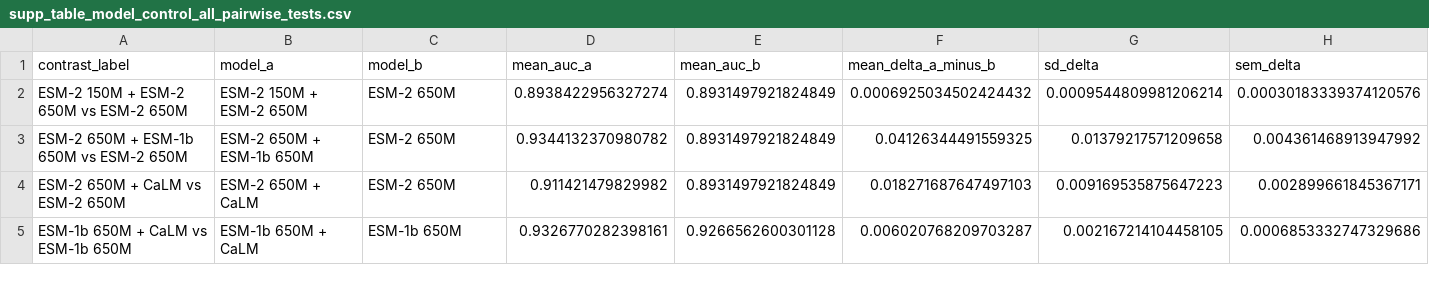
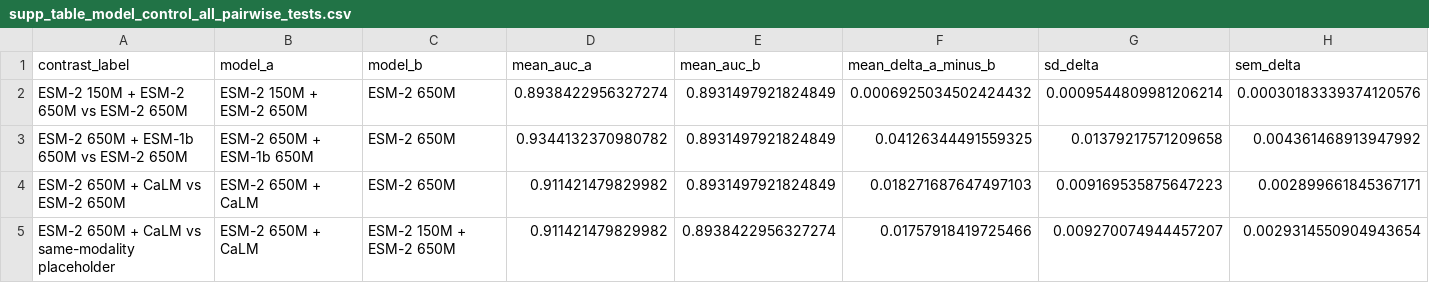
Before and after one commit to Cassie818/Viral-mut, a CSV file: Results/ClinVar/model_control/supp_table_model_control_all_pairwise_tests.csv, drawn as a sheet; only a part is shown; the shorter side is filled out with more unchanged rows; rows hold the shown columns only; the diff covers the shown part only; the diff names each change by its address in the sheet, - before the commit and + after, or states it on an @@ line.

Commit message:
Add PLM placeholder controls for model ensembling

```diff
--- a/Results/ClinVar/model_control/supp_table_model_control_all_pairwise_tests.csv
+++ b/Results/ClinVar/model_control/supp_table_model_control_all_pairwise_tests.csv
+row 5: ESM-2 650M + CaLM vs same-modality placeholder | ESM-2 650M + CaLM | ESM-2 150M + ESM-2 650M | 0.911421479829982 | 0.8938422956327274 | 0.01757918419725466 | 0.009270074944457207 | 0.0029314550904943654
```
Also changed, not shown: 1 added row and 2 removed rows elsewhere in this file, Results/ClinVar/model_control/supp_table_model_control_gene_vs_variantwise_cv.csv, 24 other files.
